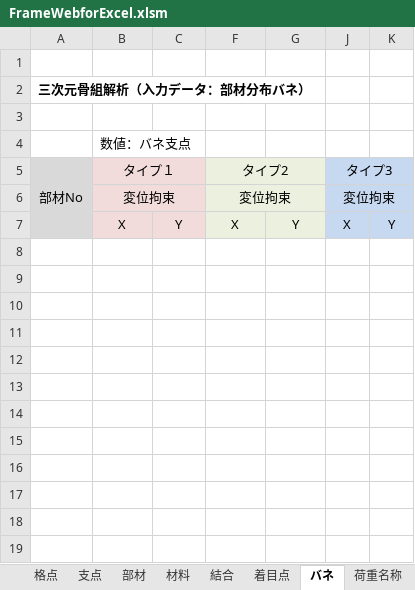
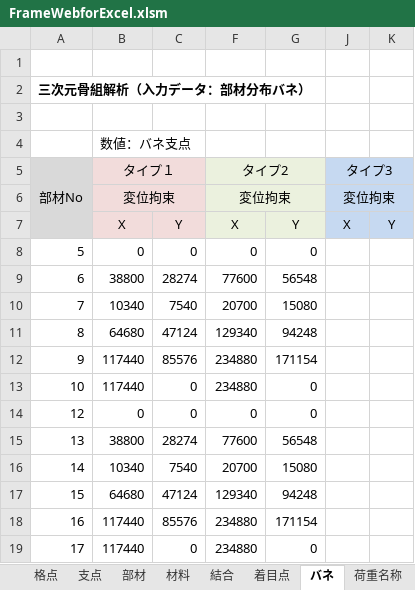
Before and after one commit to structuralengine/FrameWebforExcel, an Excel workbook: FrameWebforExcel.xlsm, sheet バネ, drawn as a sheet; values as stored, in another font and other column widths than the file's, no borders; the diff names each change by its address in the sheet, - before the commit and + after, or states it on an @@ line.

```diff
--- a/FrameWebforExcel.xlsm (sheet バネ)
+++ b/FrameWebforExcel.xlsm (sheet バネ)
+row 8: 5 | 0 | 0 | 0 | 0
+row 9: 6 | 38800 | 28274 | 77600 | 56548
+row 10: 7 | 10340 | 7540 | 20700 | 15080
+row 11: 8 | 64680 | 47124 | 129340 | 94248
+row 12: 9 | 117440 | 85576 | 234880 | 171154
+row 13: 10 | 117440 | 0 | 234880 | 0
+row 14: 12 | 0 | 0 | 0 | 0
+row 15: 13 | 38800 | 28274 | 77600 | 56548
+row 16: 14 | 10340 | 7540 | 20700 | 15080
+row 17: 15 | 64680 | 47124 | 129340 | 94248
+row 18: 16 | 117440 | 85576 | 234880 | 171154
+row 19: 17 | 117440 | 0 | 234880 | 0
```
Also changed, not shown: sheet PickUp・出力, sheet 計算・出力, sheet 荷重強度, sheet 荷重名称, sheet COMBINE, sheet 部材, 6 more sheets, formulas that keep their value, hidden cells, charts or pictures.
